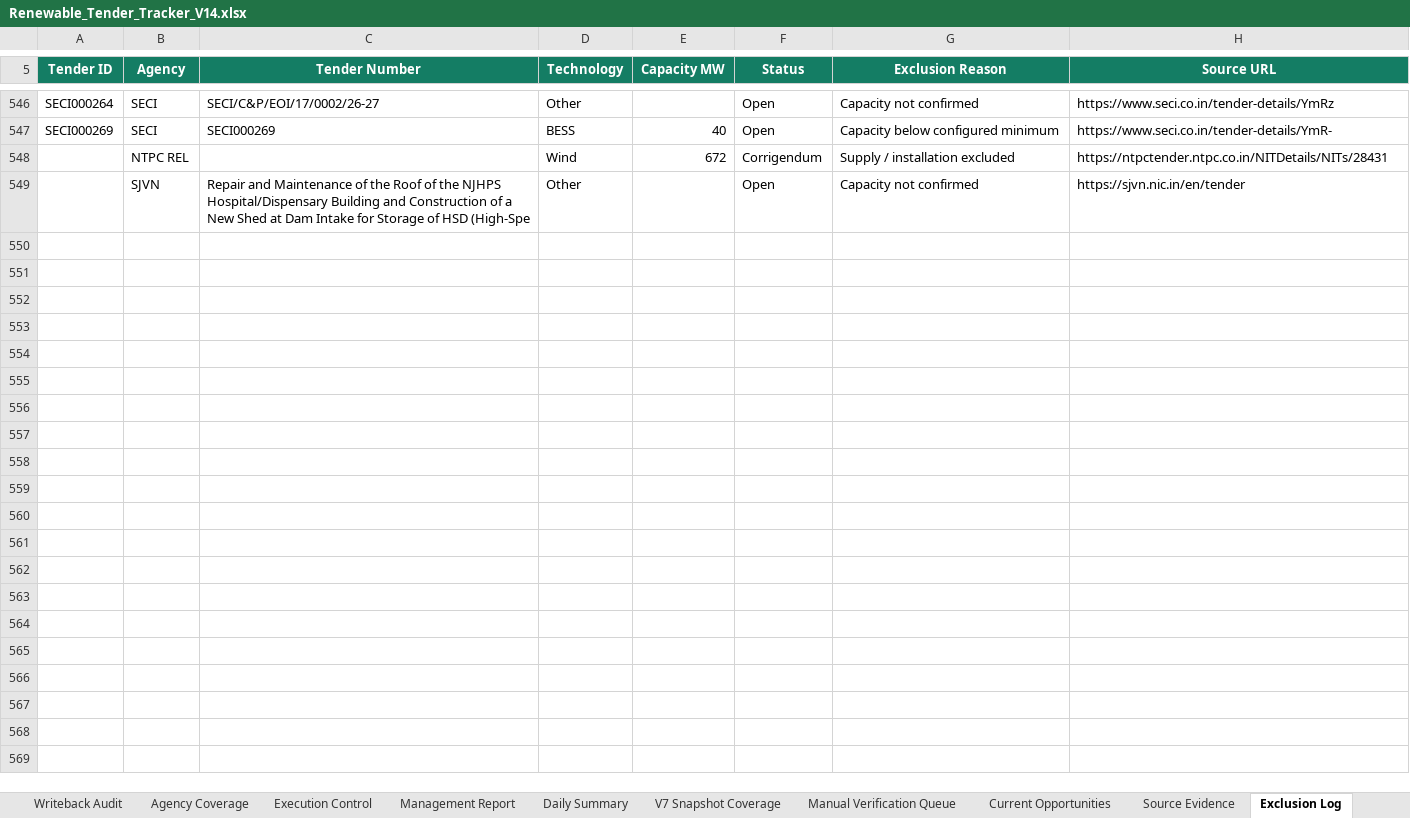
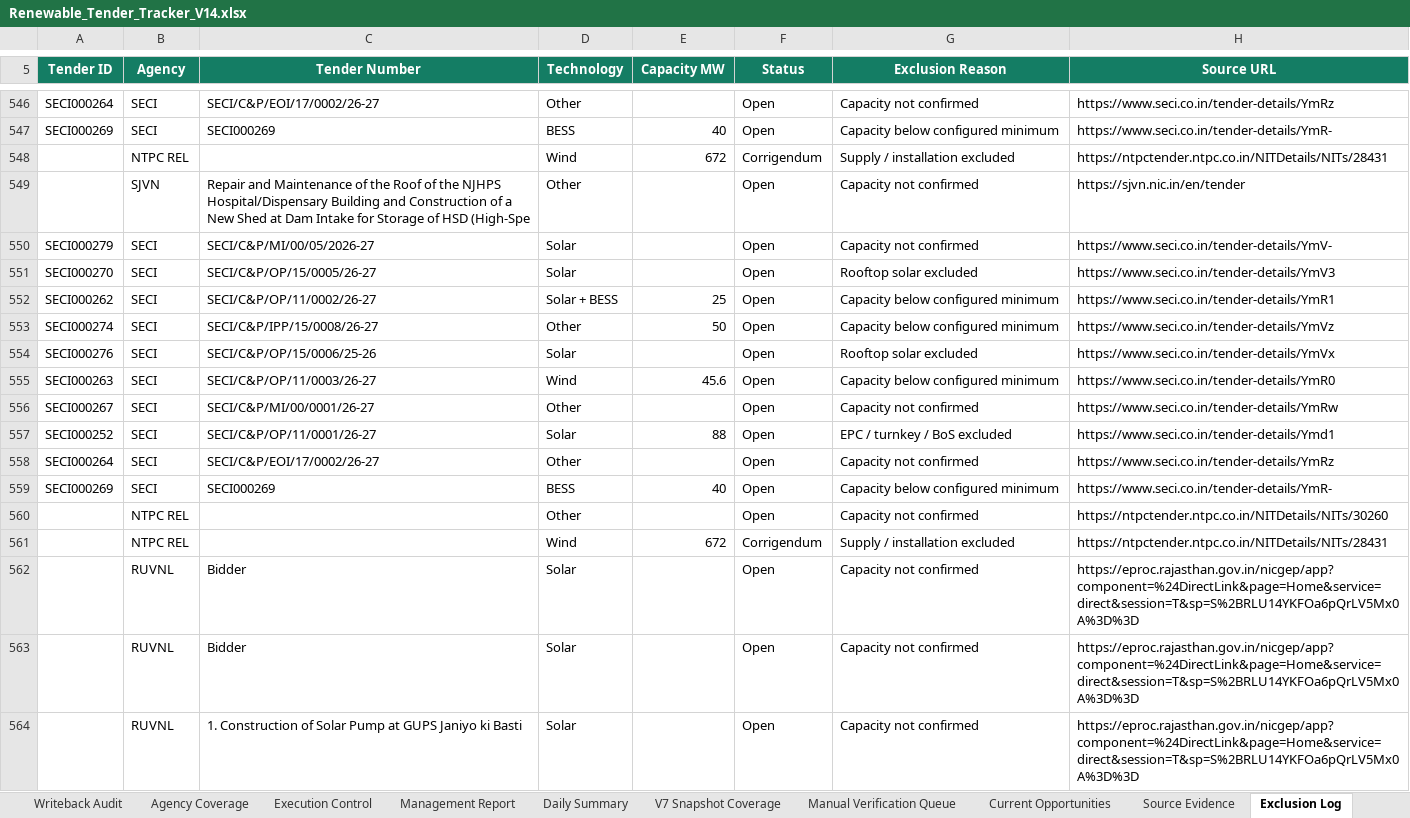
Before and after one commit to omi54321/Renewable-tender-tracker, an Excel workbook: Output/Renewable_Tender_Tracker_V14.xlsx, sheet Exclusion Log, drawn as a sheet; only a part is shown, gaps mark what is left out; values as stored, in another font and other column widths than the file's, no borders; table styles not drawn; the diff names each change by its address in the sheet, - before the commit and + after, or states it on an @@ line.

Commit message:
V14 automated tender update 2026-09-17 08:13 UTC

```diff
--- a/Output/Renewable_Tender_Tracker_V14.xlsx (sheet Exclusion Log)
+++ b/Output/Renewable_Tender_Tracker_V14.xlsx (sheet Exclusion Log)
+row 550: SECI000279 | SECI | SECI/C&P/MI/00/05/2026-27 | Solar |  | Open | Capacity not confirmed | https://www.seci.co.in/tender-details/YmV-
+row 551: SECI000270 | SECI | SECI/C&P/OP/15/0005/26-27 | Solar |  | Open | Rooftop solar excluded | https://www.seci.co.in/tender-details/YmV3
+row 552: SECI000262 | SECI | SECI/C&P/OP/11/0002/26-27 | Solar + BESS | 25 | Open | Capacity below configured minimum | https://www.seci.co.in/tender-details/YmR1
+row 553: SECI000274 | SECI | SECI/C&P/IPP/15/0008/26-27 | Other | 50 | Open | Capacity below configured minimum | https://www.seci.co.in/tender-details/YmVz
+row 554: SECI000276 | SECI | SECI/C&P/OP/15/0006/25-26 | Solar |  | Open | Rooftop solar excluded | https://www.seci.co.in/tender-details/YmVx
+row 555: SECI000263 | SECI | SECI/C&P/OP/11/0003/26-27 | Wind | 45.6 | Open | Capacity below configured minimum | https://www.seci.co.in/tender-details/YmR0
+row 556: SECI000267 | SECI | SECI/C&P/MI/00/0001/26-27 | Other |  | Open | Capacity not confirmed | https://www.seci.co.in/tender-details/YmRw
+row 557: SECI000252 | SECI | SECI/C&P/OP/11/0001/26-27 | Solar | 88 | Open | EPC / turnkey / BoS excluded | https://www.seci.co.in/tender-details/Ymd1
+row 558: SECI000264 | SECI | SECI/C&P/EOI/17/0002/26-27 | Other |  | Open | Capacity not confirmed | https://www.seci.co.in/tender-details/YmRz
+row 559: SECI000269 | SECI | SECI000269 | BESS | 40 | Open | Capacity below configured minimum | https://www.seci.co.in/tender-details/YmR-
+row 560:  | NTPC REL |  | Other |  | Open | Capacity not confirmed | https://ntpctender.ntpc.co.in/NITDetails/NITs/30260
+row 561:  | NTPC REL |  | Wind | 672 | Corrigendum | Supply / installation excluded | https://ntpctender.ntpc.co.in/NITDetails/NITs/28431
+row 562:  | RUVNL | Bidder | Solar |  | Open | Capacity not confirmed | https://eproc.rajasthan.gov.in/nicgep/app?component=%24DirectLink&page=Home&service=direct&session=T&sp=S%2BRLU14YKFOa6pQrLV5Mx0A%3D%3D
+row 563:  | RUVNL | Bidder | Solar |  | Open | Capacity not confirmed | https://eproc.rajasthan.gov.in/nicgep/app?component=%24DirectLink&page=Home&service=direct&session=T&sp=S%2BRLU14YKFOa6pQrLV5Mx0A%3D%3D
+row 564:  | RUVNL | 1. Construction of Solar Pump at GUPS Janiyo ki Basti | Solar |  | Open | Capacity not confirmed | https://eproc.rajasthan.gov.in/nicgep/app?component=%24DirectLink&page=Home&service=direct&session=T&sp=S%2BRLU14YKFOa6pQrLV5Mx0A%3D%3D
```
Also changed, not shown: sheet Master Tenders, sheet Automation Status, 4 other files.
